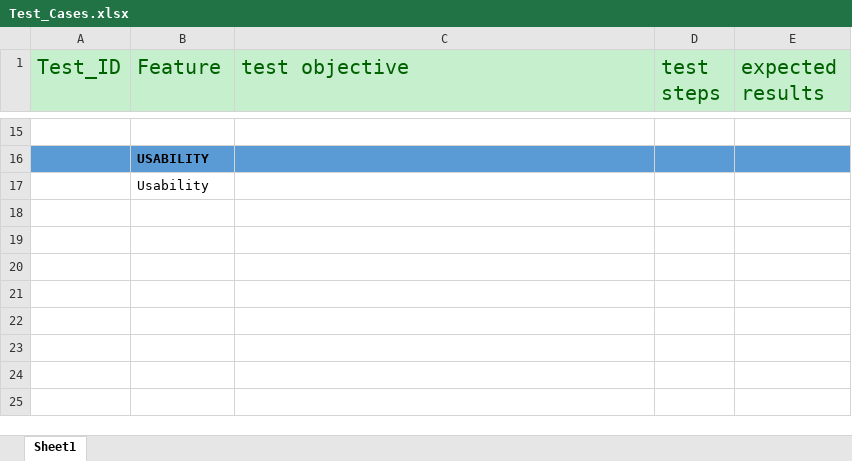
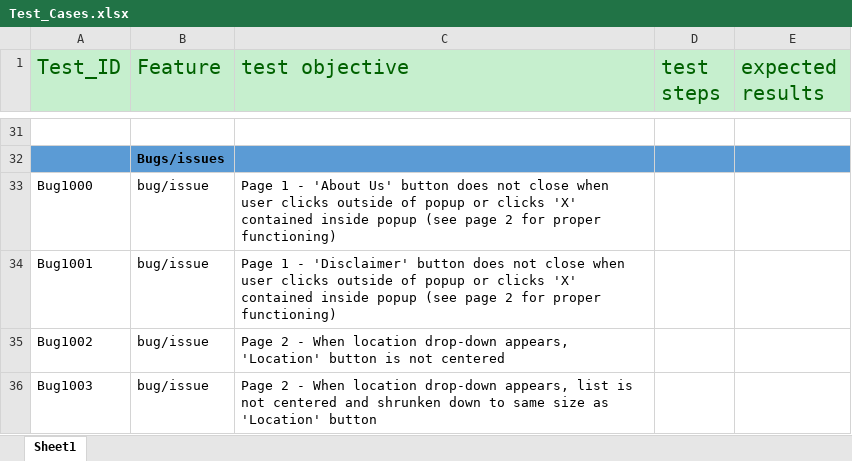
Before and after one commit to darbole1/COP4010, an Excel workbook: TestsHome/Test_Cases.xlsx, sheet Sheet1, drawn as a sheet; only a part is shown, gaps mark what is left out; values as stored, in another font and other column widths than the file's, no borders; removed rows and columns are numbered as before the commit, all else as after; the diff covers the shown part only; the diff names each change by its address in the sheet, - before the commit and + after, or states it on an @@ line.

```diff
--- a/TestsHome/Test_Cases.xlsx (sheet Sheet1)
+++ b/TestsHome/Test_Cases.xlsx (sheet Sheet1)
-B32 (Feature): USABILITY
+B32 (Feature): Bugs/issues
-row 17:  | Usability
+row 33: Bug1000 | bug/issue | Page 1 - 'About Us' button does not close when user clicks outside of popup or clicks 'X' contained inside popup (see page 2 for proper functioning)
+row 34: Bug1001 | bug/issue | Page 1 - 'Disclaimer' button does not close when user clicks outside of popup or clicks 'X' contained inside popup (see page 2 for proper functioning)
+row 35: Bug1002 | bug/issue | Page 2 - When location drop-down appears, 'Location' button is not centered
+row 36: Bug1003 | bug/issue | Page 2 - When location drop-down appears, list is not centered and shrunken down to same size as 'Location' button
```
Also changed, not shown: 22 added rows, 6 removed rows and 4 edited cells elsewhere in this sheet.
